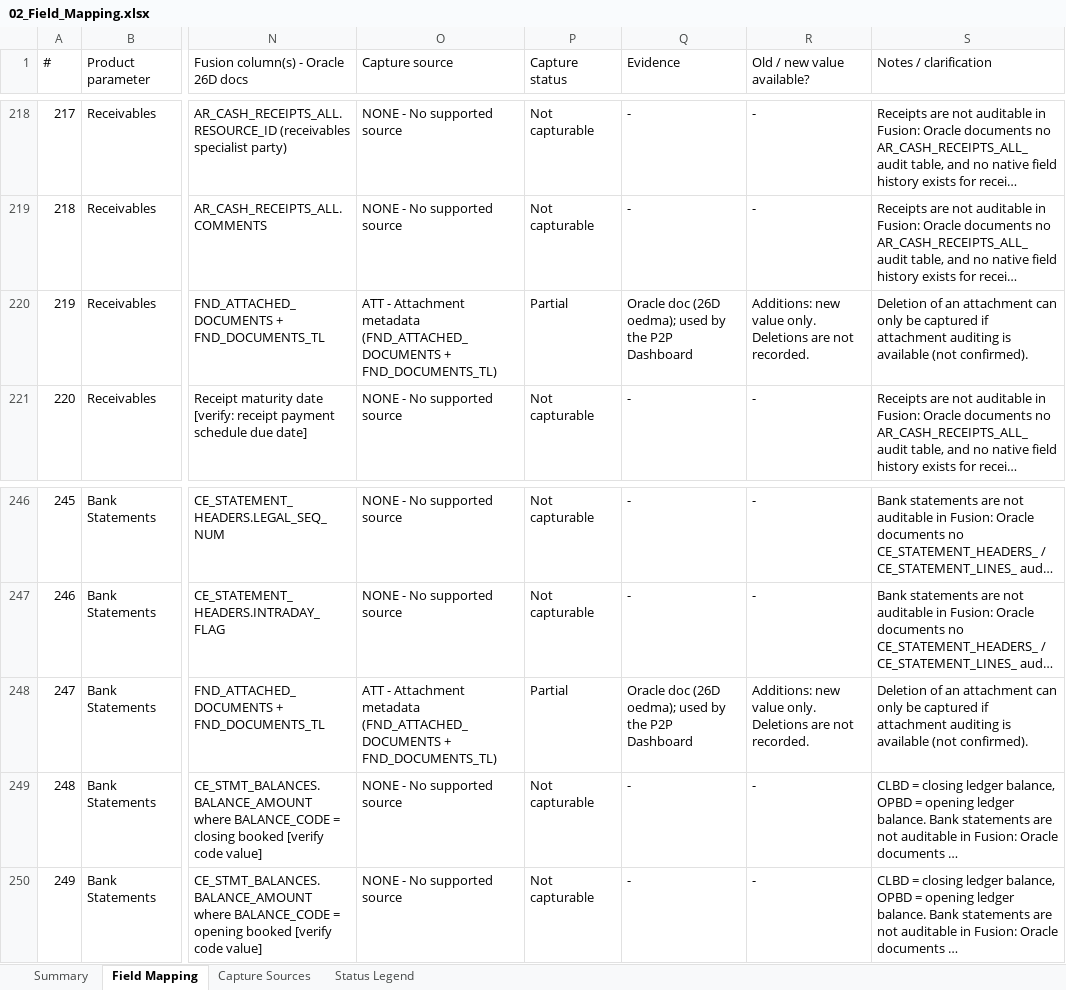
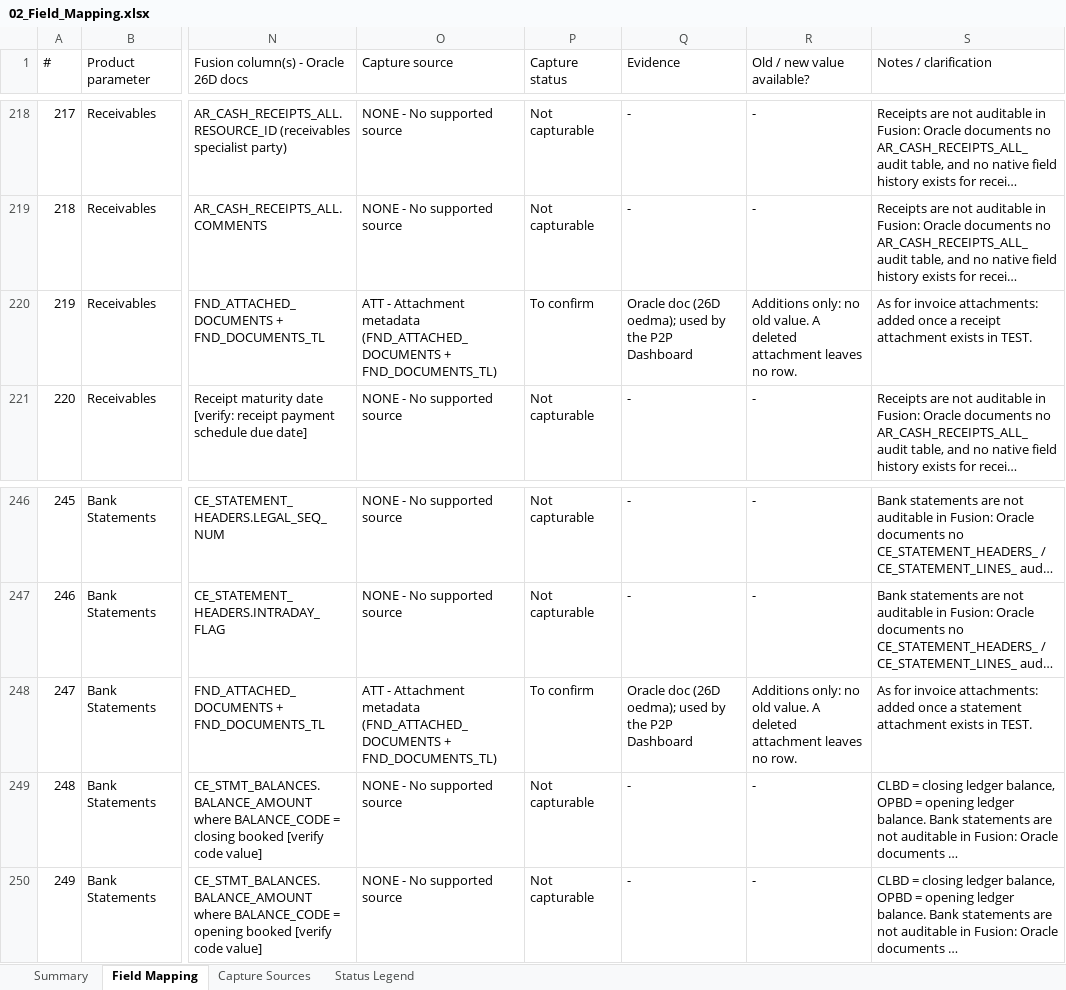
Before and after one commit to DanaBaradie/P2P-DASH, an Excel workbook: Oracle Fusion Audit Trail Report for Mudad/02_Field_Mapping.xlsx, sheet Field Mapping, drawn as a sheet; only a part is shown, gaps mark what is left out; long unchanged cells end in …; values as stored, in another font and other column widths than the file's, no cell formats; the diff covers the shown part only; the diff names each change by its address in the sheet, - before the commit and + after, or states it on an @@ line.

```diff
--- a/Oracle Fusion Audit Trail Report for Mudad/02_Field_Mapping.xlsx (sheet Field Mapping)
+++ b/Oracle Fusion Audit Trail Report for Mudad/02_Field_Mapping.xlsx (sheet Field Mapping)
-P220 (Capture status): Partial
+P220 (Capture status): To confirm
-R220 (Old / new value available?): Additions: new value only. Deletions are not recorded.
+R220 (Old / new value available?): Additions only: no old value. A deleted attachment leaves no row.
-S220 (Notes / clarification): Deletion of an attachment can only be captured if attachment auditing is available (not confirmed).
+S220 (Notes / clarification): As for invoice attachments: added once a receipt attachment exists in TEST.
-P248 (Capture status): Partial
+P248 (Capture status): To confirm
-R248 (Old / new value available?): Additions: new value only. Deletions are not recorded.
+R248 (Old / new value available?): Additions only: no old value. A deleted attachment leaves no row.
-S248 (Notes / clarification): Deletion of an attachment can only be captured if attachment auditing is available (not confirmed).
+S248 (Notes / clarification): As for invoice attachments: added once a statement attachment exists in TEST.
```
Also changed, not shown: 54 edited cells elsewhere in this sheet, sheet Summary, sheet Capture Sources, cell formats, 7 other files.
